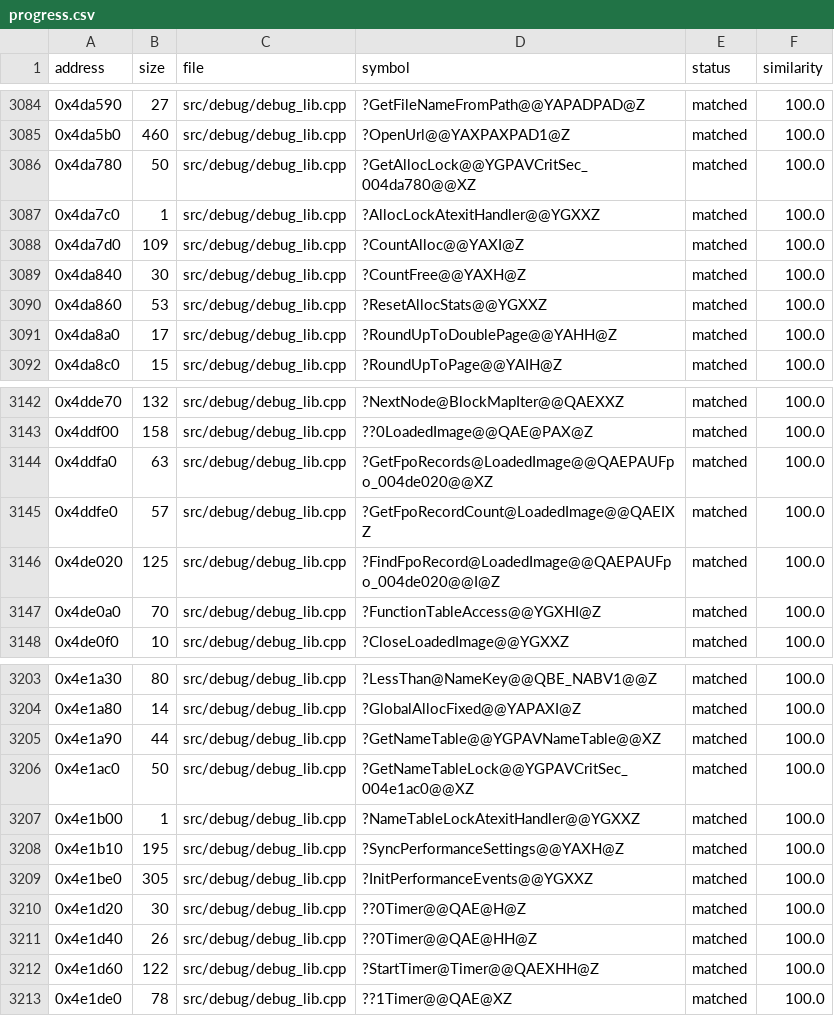
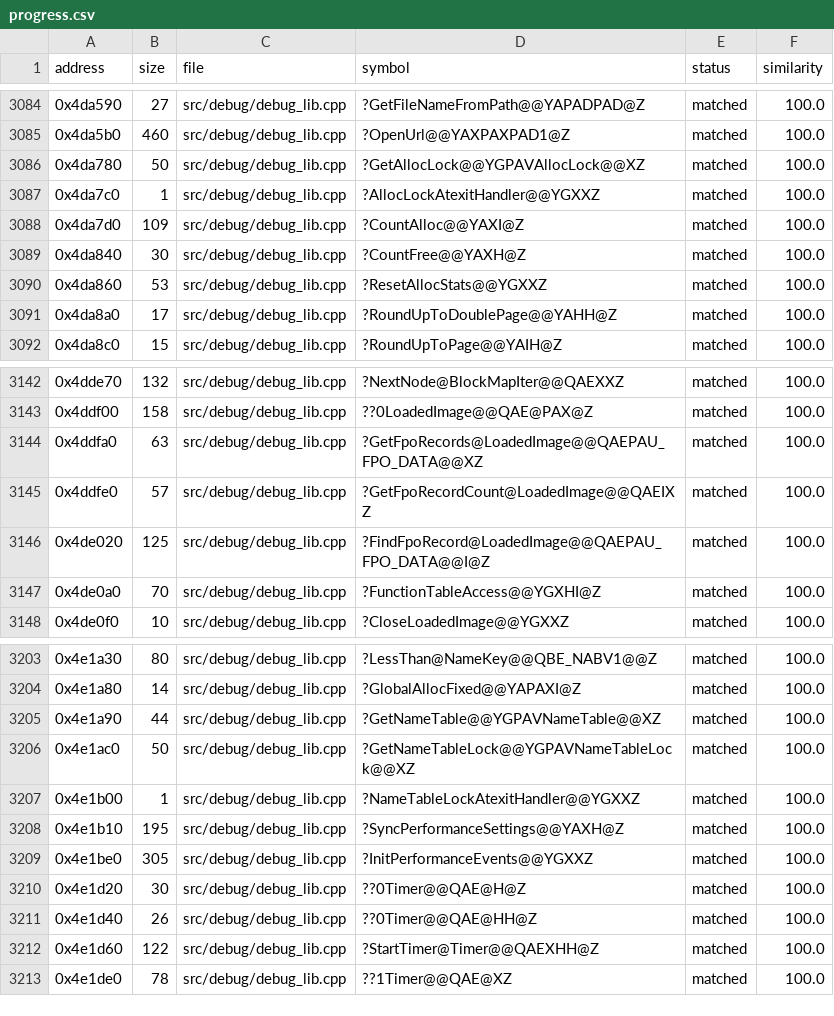
Before and after one commit to HectorBailey/byte-tactics, a CSV file: data/progress.csv, drawn as a sheet; only a part is shown, gaps mark what is left out.

Commit message:
Refactor: Name the debug locks and use FPO_DATA (#7341)
* Refactor: Use FPO_DATA for the image frame records

* Refactor: Name the debug library's three locks

```diff
--- a/data/progress.csv
+++ b/data/progress.csv
@@ -3085,3 +3085,3 @@ address,size,file,symbol,status,similarity
 0x4da5b0,460,src/debug/debug_lib.cpp,?OpenUrl@@YAXPAXPAD1@Z,matched,100.0
-0x4da780,50,src/debug/debug_lib.cpp,?GetAllocLock@@YGPAVCritSec_004da780@@XZ,matched,100.0
+0x4da780,50,src/debug/debug_lib.cpp,?GetAllocLock@@YGPAVAllocLock@@XZ,matched,100.0
 0x4da7c0,1,src/debug/debug_lib.cpp,?AllocLockAtexitHandler@@YGXXZ,matched,100.0
@@ -3143,5 +3143,5 @@ address,size,file,symbol,status,similarity
 0x4ddf00,158,src/debug/debug_lib.cpp,??0LoadedImage@@QAE@PAX@Z,matched,100.0
-0x4ddfa0,63,src/debug/debug_lib.cpp,?GetFpoRecords@LoadedImage@@QAEPAUFpo_004de020@@XZ,matched,100.0
+0x4ddfa0,63,src/debug/debug_lib.cpp,?GetFpoRecords@LoadedImage@@QAEPAU_FPO_DATA@@XZ,matched,100.0
 0x4ddfe0,57,src/debug/debug_lib.cpp,?GetFpoRecordCount@LoadedImage@@QAEIXZ,matched,100.0
-0x4de020,125,src/debug/debug_lib.cpp,?FindFpoRecord@LoadedImage@@QAEPAUFpo_004de020@@I@Z,matched,100.0
+0x4de020,125,src/debug/debug_lib.cpp,?FindFpoRecord@LoadedImage@@QAEPAU_FPO_DATA@@I@Z,matched,100.0
 0x4de0a0,70,src/debug/debug_lib.cpp,?FunctionTableAccess@@YGXHI@Z,matched,100.0
@@ -3205,3 +3205,3 @@ address,size,file,symbol,status,similarity
 0x4e1a90,44,src/debug/debug_lib.cpp,?GetNameTable@@YGPAVNameTable@@XZ,matched,100.0
-0x4e1ac0,50,src/debug/debug_lib.cpp,?GetNameTableLock@@YGPAVCritSec_004e1ac0@@XZ,matched,100.0
+0x4e1ac0,50,src/debug/debug_lib.cpp,?GetNameTableLock@@YGPAVNameTableLock@@XZ,matched,100.0
 0x4e1b00,1,src/debug/debug_lib.cpp,?NameTableLockAtexitHandler@@YGXXZ,matched,100.0
```
Also changed, not shown: 3 other files.
